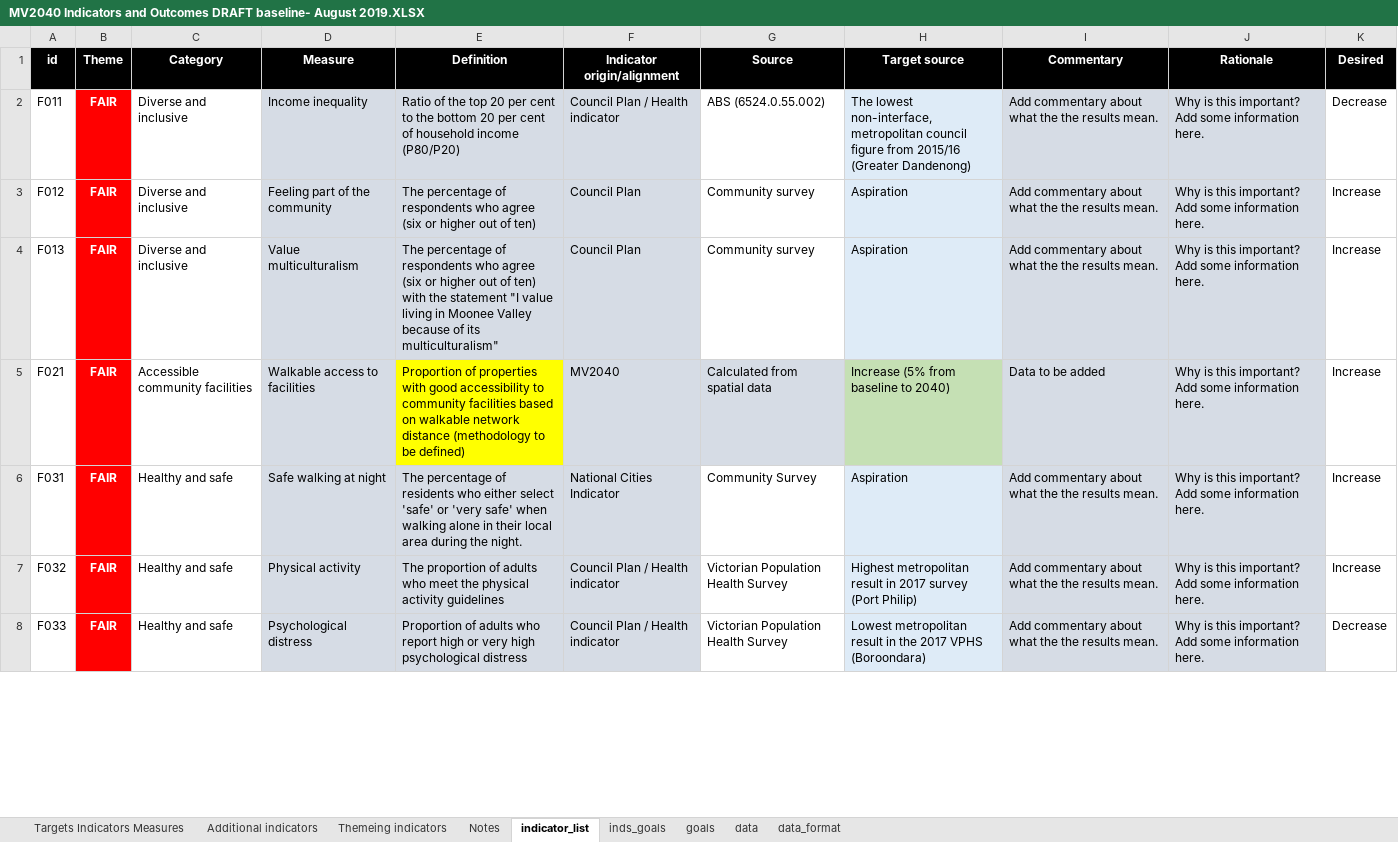
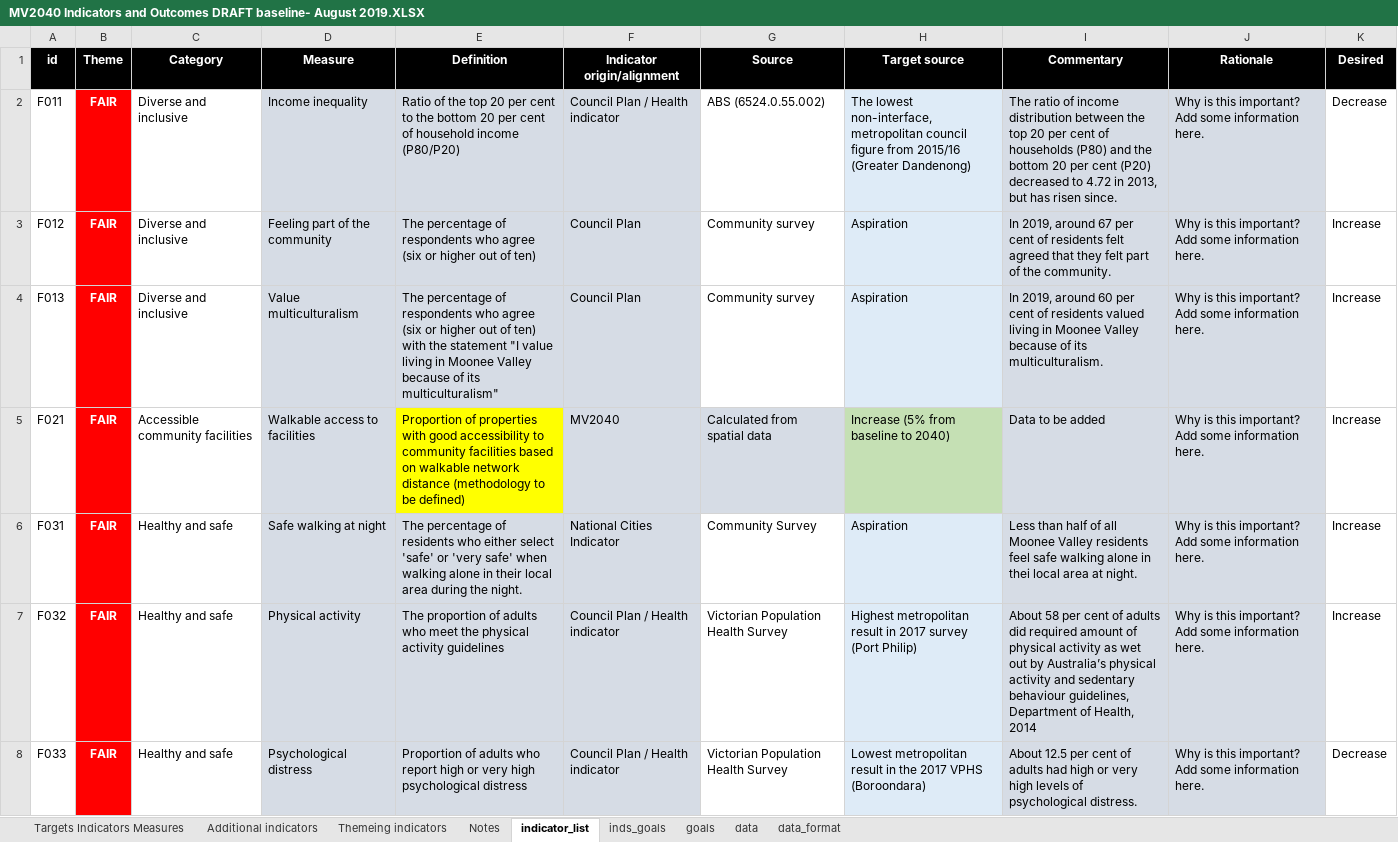
Before and after one commit to williamlai2/mv2040_outcomes_framework, an Excel workbook: MV2040 Indicators and Outcomes DRAFT baseline- August 2019.XLSX, sheet indicator_list, drawn as a sheet; only a part is shown; values as stored, in another font and other column widths than the file's, no borders; conditional formats not drawn; the diff covers the shown part only; the diff names each change by its address in the sheet, - before the commit and + after, or states it on an @@ line.

```diff
--- a/MV2040 Indicators and Outcomes DRAFT baseline- August 2019.XLSX (sheet indicator_list)
+++ b/MV2040 Indicators and Outcomes DRAFT baseline- August 2019.XLSX (sheet indicator_list)
-I2 (Commentary): Add commentary about what the the results mean.
+I2 (Commentary): The ratio of income distribution between the top 20 per cent of households (P80) and the bottom 20 per cent (P20) decreased to 4.72 in 2013, but has risen since.
-I3 (Commentary): Add commentary about what the the results mean.
+I3 (Commentary): In 2019, around 67 per cent of residents felt agreed that they felt part of the community.
-I4 (Commentary): Add commentary about what the the results mean.
+I4 (Commentary): In 2019, around 60 per cent of residents valued living in Moonee Valley because of its multiculturalism.
-I6 (Commentary): Add commentary about what the the results mean.
+I6 (Commentary): Less than half of all Moonee Valley residents feel safe walking alone in thei local area at night.
-I7 (Commentary): Add commentary about what the the results mean.
+I7 (Commentary): About 58 per cent of adults did required amount of physical activity as wet out by Australia’s physical activity and sedentary behaviour guidelines, Department of Health, 2014
-I8 (Commentary): Add commentary about what the the results mean.
+I8 (Commentary): About 12.5 per cent of adults had high or very high levels of psychological distress.
```
Also changed, not shown: 35 edited cells elsewhere in this sheet, sheet data.
